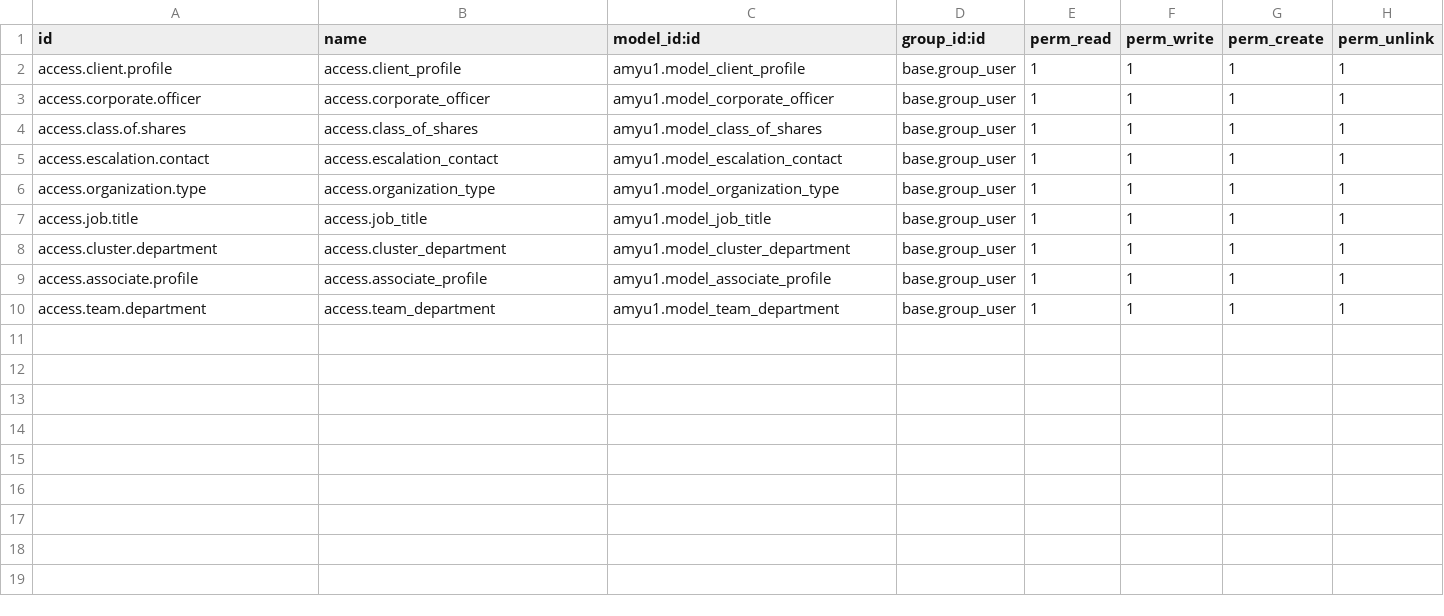
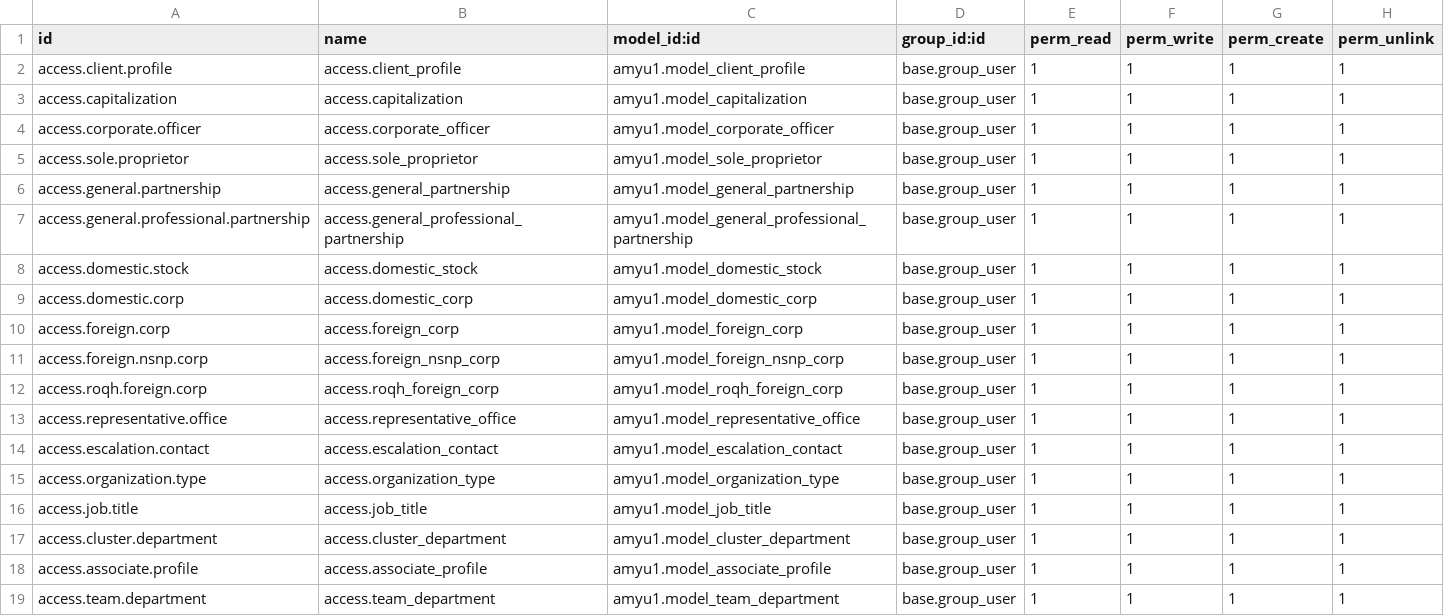
Before and after one commit to AMYu-Systems/amyu16, a CSV file: amyu1/security/ir.model.access.csv, drawn as a sheet.

Commit message:
update cpms_capitalization

```diff
--- a/amyu1/security/ir.model.access.csv
+++ b/amyu1/security/ir.model.access.csv
@@ -2,4 +2,13 @@ id,name,model_id:id,group_id:id,perm_read,perm_write,perm_create,perm_unlink
 access.client.profile,access.client_profile,amyu1.model_client_profile,base.group_user,1,1,1,1
+access.capitalization,access.capitalization,amyu1.model_capitalization,base.group_user,1,1,1,1
 access.corporate.officer,access.corporate_officer,amyu1.model_corporate_officer,base.group_user,1,1,1,1
-access.class.of.shares,access.class_of_shares,amyu1.model_class_of_shares,base.group_user,1,1,1,1
+access.sole.proprietor,access.sole_proprietor,amyu1.model_sole_proprietor,base.group_user,1,1,1,1
+access.general.partnership,access.general_partnership,amyu1.model_general_partnership,base.group_user,1,1,1,1
+access.general.professional.partnership,access.general_professional_partnership,amyu1.model_general_professional_partnership,base.group_user,1,1,1,1
+access.domestic.stock,access.domestic_stock,amyu1.model_domestic_stock,base.group_user,1,1,1,1
+access.domestic.corp,access.domestic_corp,amyu1.model_domestic_corp,base.group_user,1,1,1,1
+access.foreign.corp,access.foreign_corp,amyu1.model_foreign_corp,base.group_user,1,1,1,1
+access.foreign.nsnp.corp,access.foreign_nsnp_corp,amyu1.model_foreign_nsnp_corp,base.group_user,1,1,1,1
+access.roqh.foreign.corp,access.roqh_foreign_corp,amyu1.model_roqh_foreign_corp,base.group_user,1,1,1,1
+access.representative.office,access.representative_office,amyu1.model_representative_office,base.group_user,1,1,1,1
 access.escalation.contact,access.escalation_contact,amyu1.model_escalation_contact,base.group_user,1,1,1,1
```
Also changed, not shown: 28 other files.
